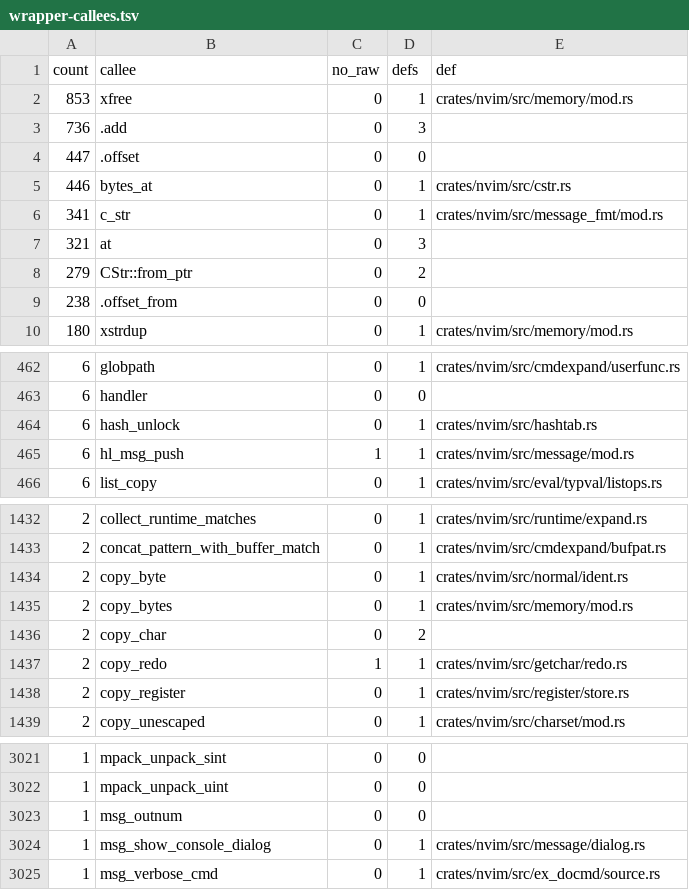
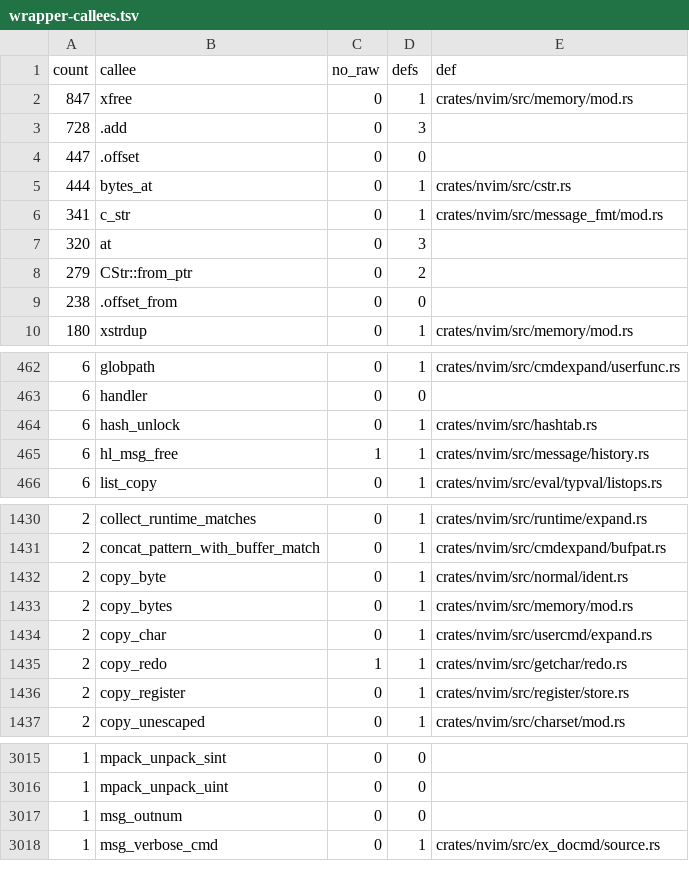
Before and after one commit to PsychoLlama/nvim.rs, a TSV file: metrics/wrapper-callees.tsv, drawn as a sheet; only a part is shown, gaps mark what is left out; the diff covers the shown part only.

Commit message:
Own the message history, the scrollback and the dialog's text
The three pointer chains `message/` kept -- the history list
(`msg_hist_first`/`last`/`temp`), the scrollback list (`last_msgchunk`),
and the dialog's `confirm_msg`/`confirm_buttons` -- are owned now.

History: a `VecDeque<Entry>` behind one cell, each entry owning its
chunks (`Drop` frees them) and carrying a sequence number. The `g<` mark
is a sequence number (`temp_from`) rather than a pointer, which also
retires `msg_hist_free_msg`'s "if this was the mark, move the mark"
step: a threshold does not need moving when the entry at it goes.
`:messages` used to hold a raw entry pointer across `msg_multihl`, which
can pump the event loop and evict from the history; it now copies one
entry out (chunks deep-copied -- the old shallow `HlMessage` clone shared
the history's strings with the display), shows it with the history
unborrowed, and asks for the first entry numbered after it.
`pub static msg_hist_last` becomes `pub fn last_message()` for the unit
specs' `check_emsg`, which compares sequence numbers where it compared
entry addresses.

Scrollback: a `VecDeque<Chunk>` with a base position, so an `SbPos`
stays valid as chunks are added at the back and dropped at the front, and
one whose chunk is gone finds nothing. The `--More--` pager held
`MsgChunk` pointers across `get_keystroke`, which runs timers that can
print and clear the scrollback; it holds positions now.
`scrollback.rs` is `forbid(unsafe_code)`.

Dialog: `confirm_msg`/`confirm_buttons` are `Option<XString>` fields,
rendered from byte slices (`render_buttons`) instead of into buffers
sized by a first pass, and the hotkeys are a `Vec<c_int>` of lowercased
characters rather than a string re-decoded at every keypress. The pager's
"jump to the dialog's buttons" takes a copy of them, as do the prompt and
`display_confirm_msg`, since each can redraw.

```diff
--- a/metrics/wrapper-callees.tsv
+++ b/metrics/wrapper-callees.tsv
@@ -1,8 +1,8 @@
 count	callee	no_raw	defs	def
-853	xfree	0	1	crates/nvim/src/memory/mod.rs
-736	.add	0	3	
+847	xfree	0	1	crates/nvim/src/memory/mod.rs
+728	.add	0	3	
 447	.offset	0	0	
-446	bytes_at	0	1	crates/nvim/src/cstr.rs
+444	bytes_at	0	1	crates/nvim/src/cstr.rs
 341	c_str	0	1	crates/nvim/src/message_fmt/mod.rs
-321	at	0	3	
+320	at	0	3	
 279	CStr::from_ptr	0	2	
@@ -464,3 +464,3 @@ count	callee	no_raw	defs	def
 6	hash_unlock	0	1	crates/nvim/src/hashtab.rs
-6	hl_msg_push	1	1	crates/nvim/src/message/mod.rs
+6	hl_msg_free	1	1	crates/nvim/src/message/history.rs
 6	list_copy	0	1	crates/nvim/src/eval/typval/listops.rs
@@ -1435,3 +1433,3 @@ count	callee	no_raw	defs	def
 2	copy_bytes	0	1	crates/nvim/src/memory/mod.rs
-2	copy_char	0	2	
+2	copy_char	0	1	crates/nvim/src/usercmd/expand.rs
 2	copy_redo	1	1	crates/nvim/src/getchar/redo.rs
@@ -3023,3 +3017,2 @@ count	callee	no_raw	defs	def
 1	msg_outnum	0	0	
-1	msg_show_console_dialog	0	1	crates/nvim/src/message/dialog.rs
 1	msg_verbose_cmd	0	1	crates/nvim/src/ex_docmd/source.rs
```
Also changed, not shown: 3 added rows, 9 removed rows and 4 edited cells elsewhere in this file, 12 other files.
